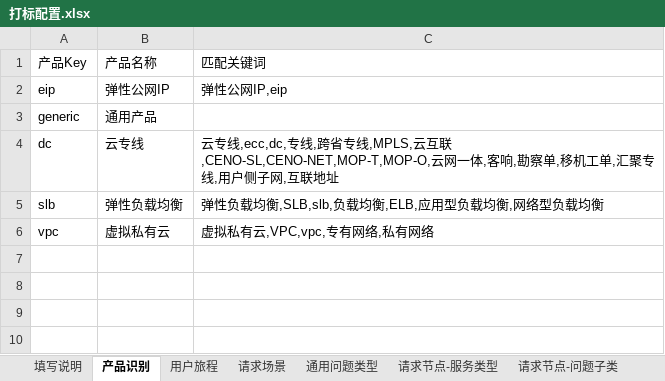
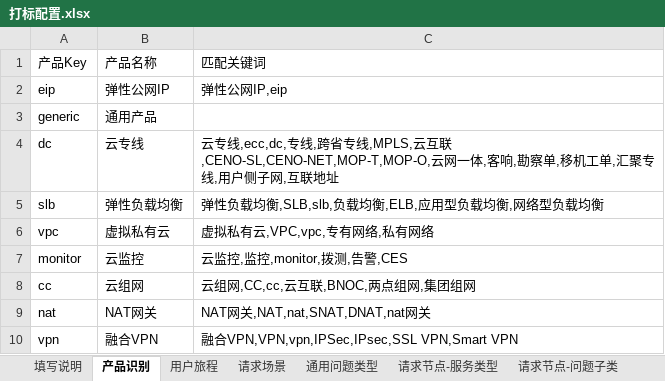
Before and after one commit to hling-zhou/feedback-yw, an Excel workbook: public/config/taxonomy/打标配置.xlsx, sheet 产品识别, drawn as a sheet; values as stored, in another font and other column widths than the file's, no borders; the diff names each change by its address in the sheet, - before the commit and + after, or states it on an @@ line.

```diff
--- a/public/config/taxonomy/打标配置.xlsx (sheet 产品识别)
+++ b/public/config/taxonomy/打标配置.xlsx (sheet 产品识别)
+row 7: monitor | 云监控 | 云监控,监控,monitor,拨测,告警,CES
+row 8: cc | 云组网 | 云组网,CC,cc,云互联,BNOC,两点组网,集团组网
+row 9: nat | NAT网关 | NAT网关,NAT,nat,SNAT,DNAT,nat网关
+row 10: vpn | 融合VPN | 融合VPN,VPN,vpn,IPSec,IPsec,SSL VPN,Smart VPN
```
Also changed, not shown: sheet 用户旅程, 21 other files.
